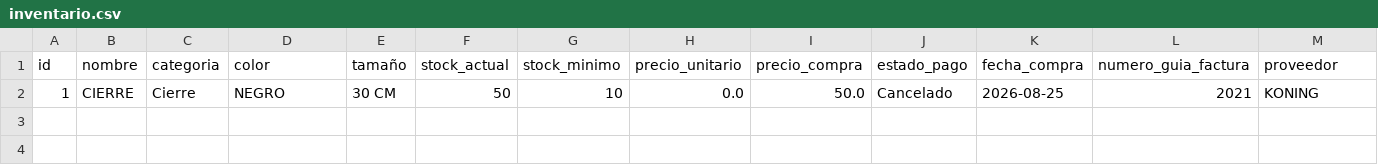
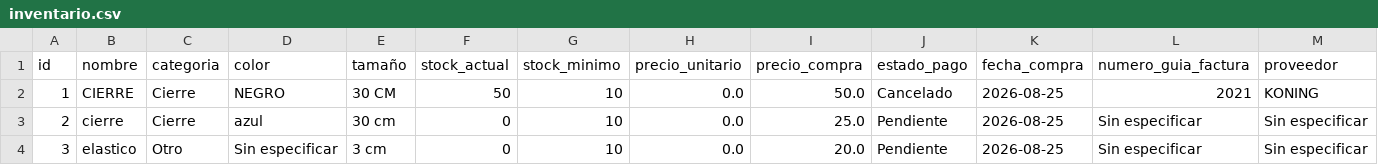
Before and after one commit to shuamans89-stack/inventario-avios, a CSV file: inventario.csv, drawn as a sheet; only a part is shown; rows hold the shown columns only; the diff names each change by its address in the sheet, - before the commit and + after, or states it on an @@ line.

```diff
--- a/inventario.csv
+++ b/inventario.csv
+row 3: 2 | cierre | Cierre | azul | 30 cm | 0 | 10 | 0.0 | 25.0 | Pendiente | 2026-08-25 | Sin especificar | Sin especificar
+row 4: 3 | elastico | Otro | Sin especificar | 3 cm | 0 | 10 | 0.0 | 20.0 | Pendiente | 2026-08-25 | Sin especificar | Sin especificar
```
Also changed, not shown: 1 other file.
